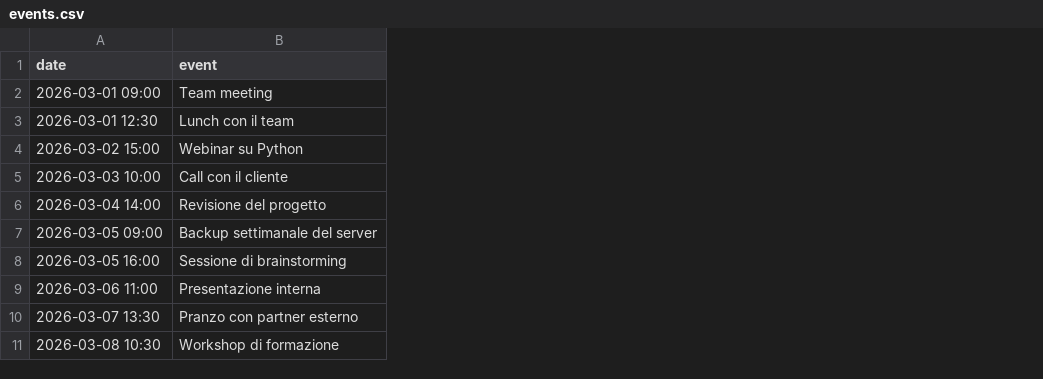
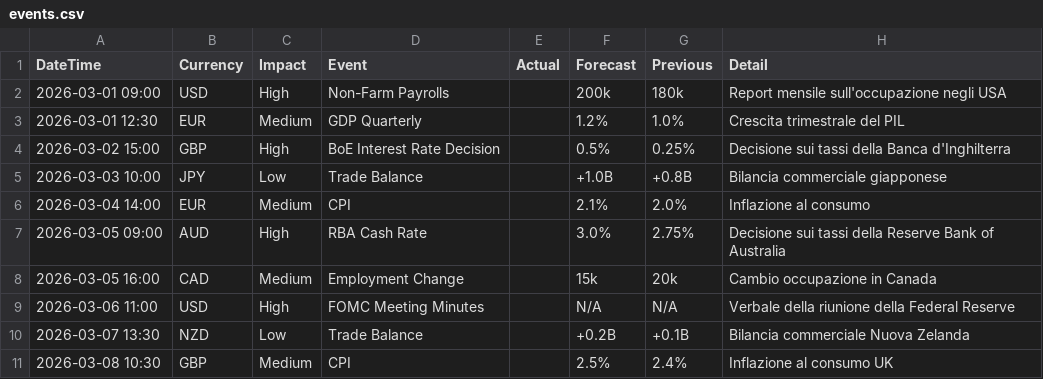
Before and after one commit to cosentinoandrea768-sudo/scraper-, a CSV file: events.csv, drawn as a sheet; removed rows and columns are numbered as before the commit, all else as after; the diff names each change by its address in the sheet, - before the commit and + after, or states it on an @@ line.

Commit message:
Update events.csv

```diff
--- a/events.csv
+++ b/events.csv
-column B (event), rows 2-11: Team meeting | Lunch con il team | Webinar su Python | Call con il cliente | Revisione del progetto | Backup settimanale del server | Sessione di brainstorming | Presentazione interna | Pranzo con partner esterno | Workshop di formazione
+column B (Currency), rows 2-11: USD | EUR | GBP | JPY | EUR | AUD | CAD | USD | NZD | GBP
+column C (Impact), rows 2-11: High | Medium | High | Low | Medium | High | Medium | High | Low | Medium
+column D (Event), rows 2-11: Non-Farm Payrolls | GDP Quarterly | BoE Interest Rate Decision | Trade Balance | CPI | RBA Cash Rate | Employment Change | FOMC Meeting Minutes | Trade Balance | CPI
+column E (Actual), empty
+column F (Forecast), rows 2-11: 200k | 1.2% | 0.5% | +1.0B | 2.1% | 3.0% | 15k | N/A | +0.2B | 2.5%
+column G (Previous), rows 2-11: 180k | 1.0% | 0.25% | +0.8B | 2.0% | 2.75% | 20k | N/A | +0.1B | 2.4%
+column H (Detail), rows 2-11: Report mensile sull'occupazione negli USA | Crescita trimestrale del PIL | Decisione sui tassi della Banca d'Inghilterra | Bilancia commerciale giapponese | Inflazione al consumo | Decisione sui tassi della Reserve Bank of Australia | Cambio occupazione in Canada | Verbale della riunione della Federal Reserve | Bilancia commerciale Nuova Zelanda | Inflazione al consumo UK
-A1: date
+A1: DateTime
```
